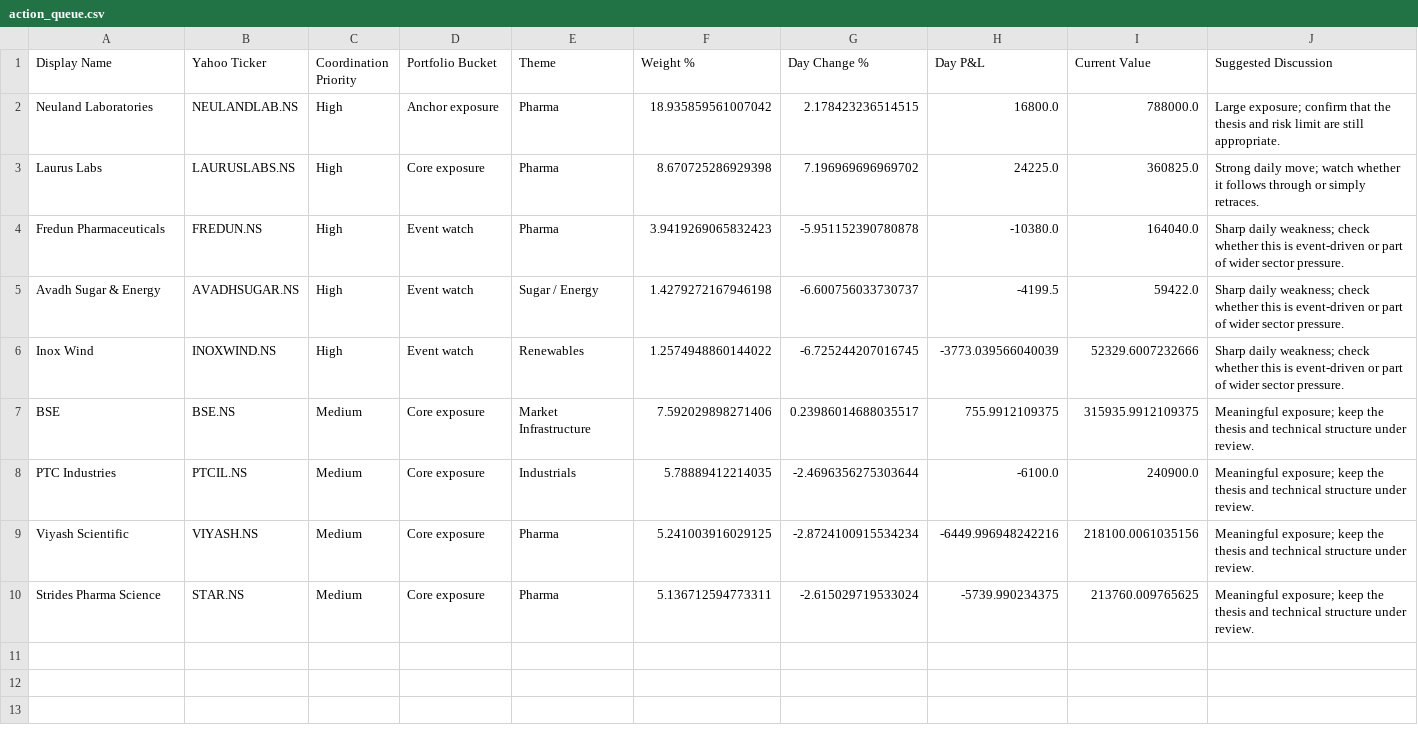
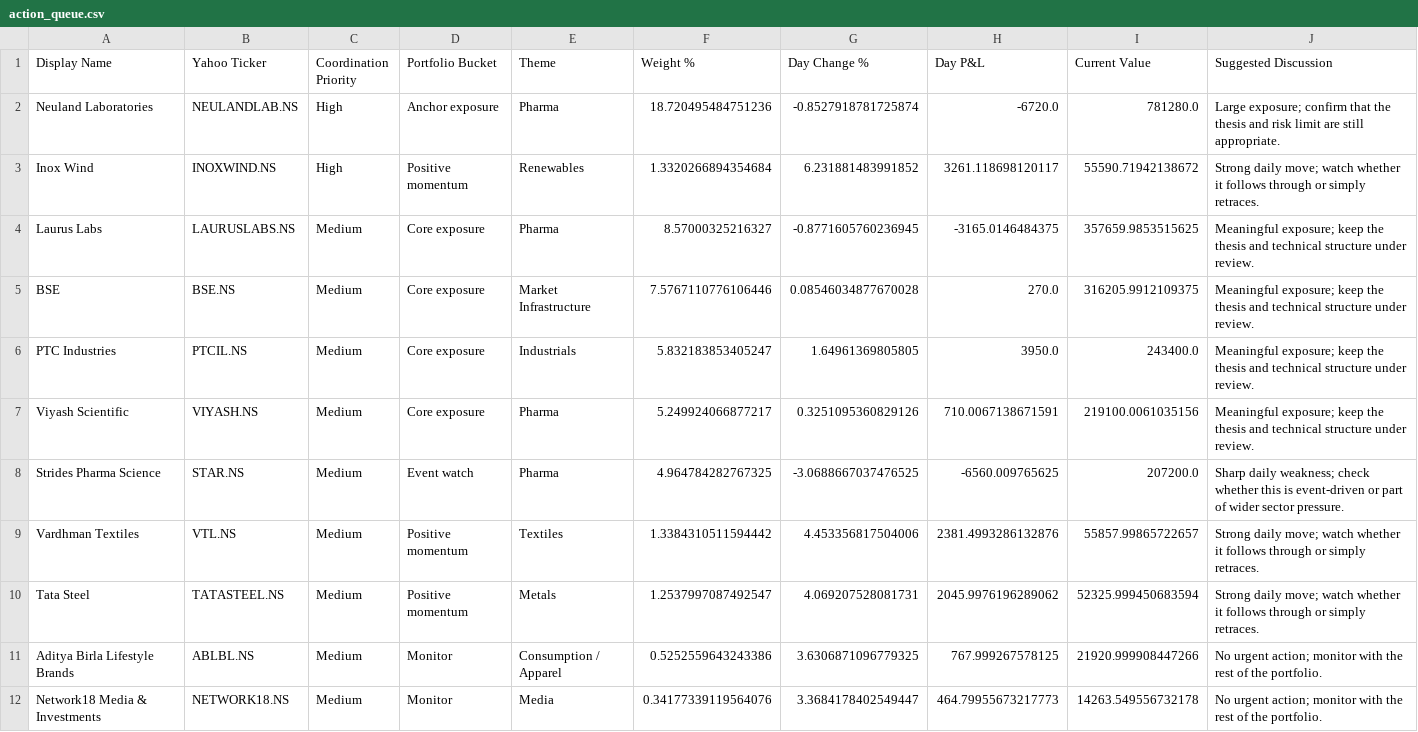
Before and after one commit to hvj7p7shkv-hub/vikram-portfolio-dashboard, a CSV file: data/action_queue.csv, drawn as a sheet.

```diff
--- a/data/action_queue.csv
+++ b/data/action_queue.csv
@@ -1,10 +1,12 @@
 Display Name,Yahoo Ticker,Coordination Priority,Portfolio Bucket,Theme,Weight %,Day Change %,Day P&L,Current Value,Suggested Discussion
-Neuland Laboratories,NEULANDLAB.NS,High,Anchor exposure,Pharma,18.935859561007042,2.178423236514515,16800.0,788000.0,Large exposure; confirm that the thesis and risk limit are still appropriate.
-Laurus Labs,LAURUSLABS.NS,High,Core exposure,Pharma,8.670725286929398,7.196969696969702,24225.0,360825.0,Strong daily move; watch whether it follows through or simply retraces.
-Fredun Pharmaceuticals,FREDUN.NS,High,Event watch,Pharma,3.9419269065832423,-5.951152390780878,-10380.0,164040.0,Sharp daily weakness; check whether this is event-driven or part of wider sector pressure.
-Avadh Sugar & Energy,AVADHSUGAR.NS,High,Event watch,Sugar / Energy,1.4279272167946198,-6.600756033730737,-4199.5,59422.0,Sharp daily weakness; check whether this is event-driven or part of wider sector pressure.
-Inox Wind,INOXWIND.NS,High,Event watch,Renewables,1.2574948860144022,-6.725244207016745,-3773.039566040039,52329.6007232666,Sharp daily weakness; check whether this is event-driven or part of wider sector pressure.
-BSE,BSE.NS,Medium,Core exposure,Market Infrastructure,7.592029898271406,0.23986014688035517,755.9912109375,315935.9912109375,Meaningful exposure; keep the thesis and technical structure under review.
-PTC Industries,PTCIL.NS,Medium,Core exposure,Industrials,5.78889412214035,-2.4696356275303644,-6100.0,240900.0,Meaningful exposure; keep the thesis and technical structure under review.
-Viyash Scientific,VIYASH.NS,Medium,Core exposure,Pharma,5.241003916029125,-2.8724100915534234,-6449.996948242216,218100.0061035156,Meaningful exposure; keep the thesis and technical structure under review.
-Strides Pharma Science,STAR.NS,Medium,Core exposure,Pharma,5.136712594773311,-2.615029719533024,-5739.990234375,213760.009765625,Meaningful exposure; keep the thesis and technical structure under review.
+Neuland Laboratories,NEULANDLAB.NS,High,Anchor exposure,Pharma,18.720495484751236,-0.8527918781725874,-6720.0,781280.0,Large exposure; confirm that the thesis and risk limit are still appropriate.
+Inox Wind,INOXWIND.NS,High,Positive momentum,Renewables,1.3320266894354684,6.231881483991852,3261.118698120117,55590.71942138672,Strong daily move; watch whether it follows through or simply retraces.
+Laurus Labs,LAURUSLABS.NS,Medium,Core exposure,Pharma,8.57000325216327,-0.8771605760236945,-3165.0146484375,357659.9853515625,Meaningful exposure; keep the thesis and technical structure under review.
+BSE,BSE.NS,Medium,Core exposure,Market Infrastructure,7.5767110776106446,0.08546034877670028,270.0,316205.9912109375,Meaningful exposure; keep the thesis and technical structure under review.
+PTC Industries,PTCIL.NS,Medium,Core exposure,Industrials,5.832183853405247,1.64961369805805,3950.0,243400.0,Meaningful exposure; keep the thesis and technical structure under review.
+Viyash Scientific,VIYASH.NS,Medium,Core exposure,Pharma,5.249924066877217,0.3251095360829126,710.0067138671591,219100.0061035156,Meaningful exposure; keep the thesis and technical structure under review.
+Strides Pharma Science,STAR.NS,Medium,Event watch,Pharma,4.964784282767325,-3.0688667037476525,-6560.009765625,207200.0,Sharp daily weakness; check whether this is event-driven or part of wider sector pressure.
+Vardhman Textiles,VTL.NS,Medium,Positive momentum,Textiles,1.3384310511594442,4.453356817504006,2381.4993286132876,55857.99865722657,Strong daily move; watch whether it follows through or simply retraces.
+Tata Steel,TATASTEEL.NS,Medium,Positive momentum,Metals,1.2537997087492547,4.069207528081731,2045.9976196289062,52325.999450683594,Strong daily move; watch whether it follows through or simply retraces.
+Aditya Birla Lifestyle Brands,ABLBL.NS,Medium,Monitor,Consumption / Apparel,0.5252559643243386,3.6306871096779325,767.999267578125,21920.999908447266,No urgent action; monitor with the rest of the portfolio.
+Network18 Media & Investments,NETWORK18.NS,Medium,Monitor,Media,0.34177339119564076,3.3684178402549447,464.79955673217773,14263.549556732178,No urgent action; monitor with the rest of the portfolio.
```
Also changed, not shown: data/holdings.csv, 1 other file.
